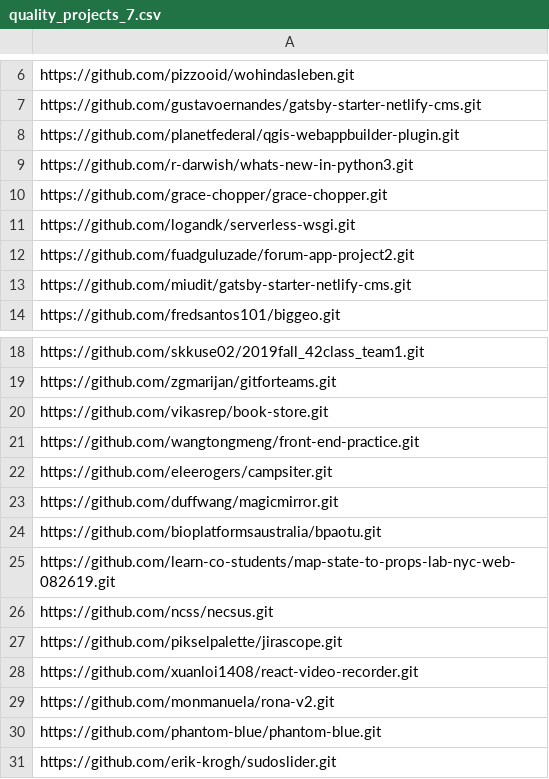
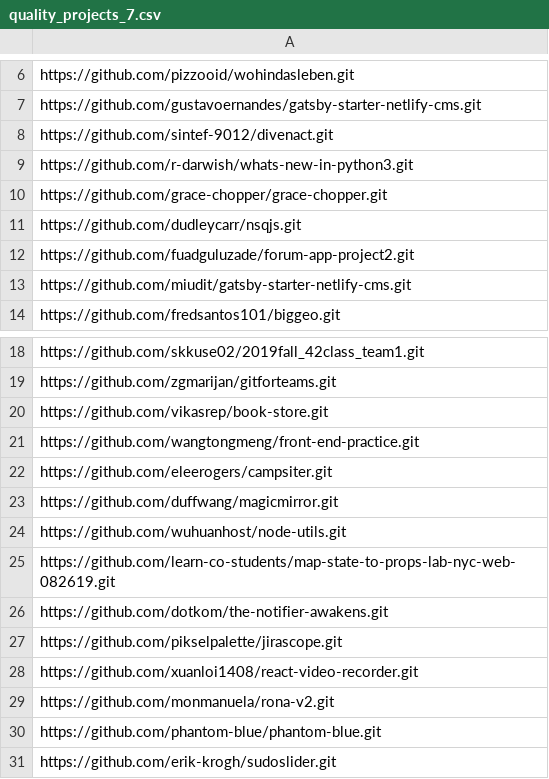
Before and after one commit to PRL-PRG/codedj-2-artifact, a CSV file: reproductions/style_analyzer/style-analyzer-query/output/selections/quality_projects_7.csv, drawn as a sheet; only a part is shown, gaps mark what is left out; the diff covers the shown part only; the diff names each change by its address in the sheet, - before the commit and + after, or states it on an @@ line.

```diff
--- a/reproductions/style_analyzer/style-analyzer-query/output/selections/quality_projects_7.csv
+++ b/reproductions/style_analyzer/style-analyzer-query/output/selections/quality_projects_7.csv
-A8: https://github.com/planetfederal/qgis-webappbuilder-plugin.git
+A8: https://github.com/sintef-9012/divenact.git
-A11: https://github.com/logandk/serverless-wsgi.git
+A11: https://github.com/dudleycarr/nsqjs.git
-A24: https://github.com/bioplatformsaustralia/bpaotu.git
+A24: https://github.com/wuhuanhost/node-utils.git
-A26: https://github.com/ncss/necsus.git
+A26: https://github.com/dotkom/the-notifier-awakens.git
```
Also changed, not shown: 90 added rows elsewhere in this file, reproductions/style_analyzer/style-analyzer-query/output/selections/quality_projects_0.csv, reproductions/style_analyzer/style-analyzer-query/output/selections/quality_projects_3.csv, 26 other files.
